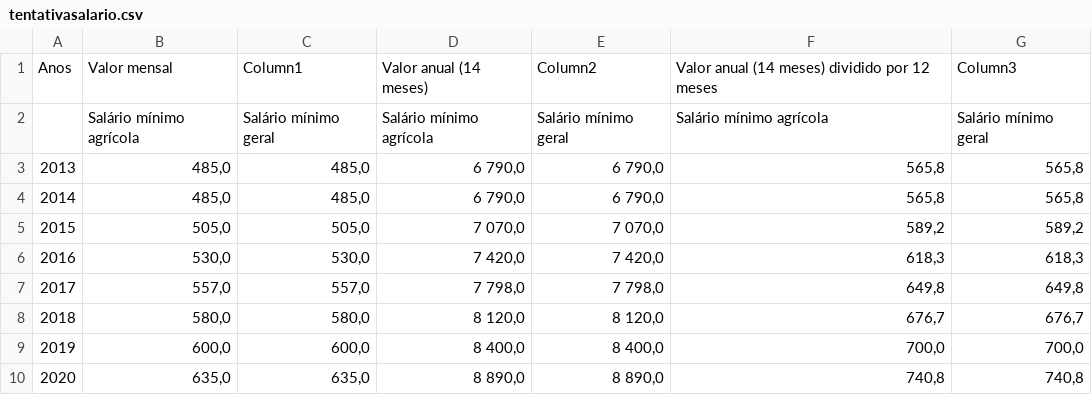
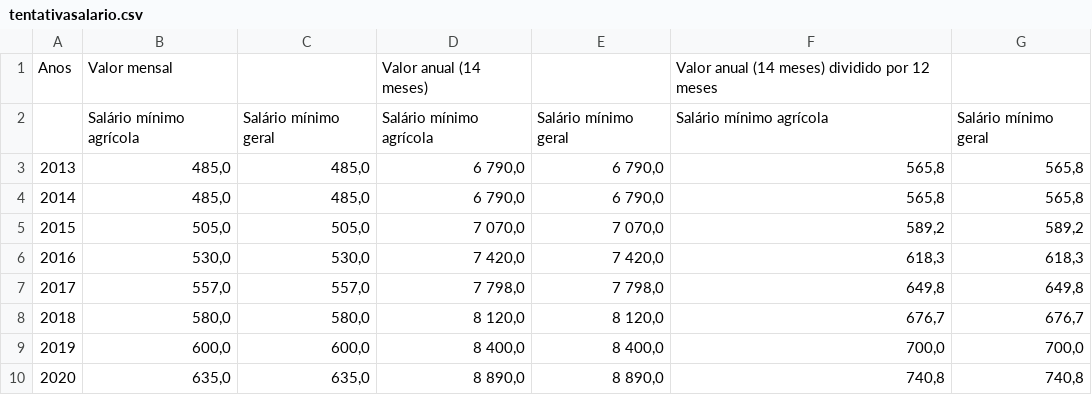
Before and after one commit to 54605/ISEGGSI54605, a CSV file: tentativasalario.csv, drawn as a sheet.

Commit message:
Add files via upload

```diff
--- a/tentativasalario.csv
+++ b/tentativasalario.csv
@@ -1,2 +1,2 @@
-Anos;Valor mensal;Column1;Valor anual (14 meses);Column2;Valor anual (14 meses) dividido por 12 meses;Column3
+Anos;Valor mensal;;Valor anual (14 meses);;Valor anual (14 meses) dividido por 12 meses;
 ;Salário mínimo agrícola;Salário mínimo geral;Salário mínimo agrícola;Salário mínimo geral;Salário mínimo agrícola;Salário mínimo geral
```
